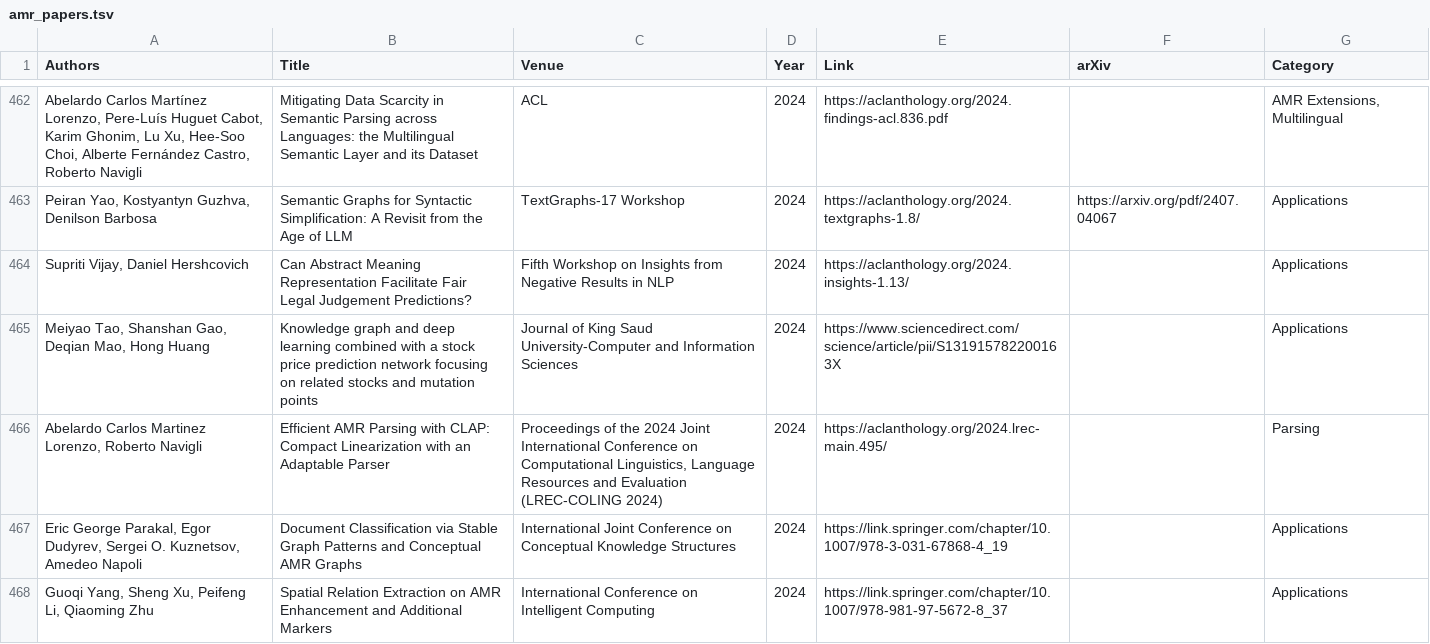
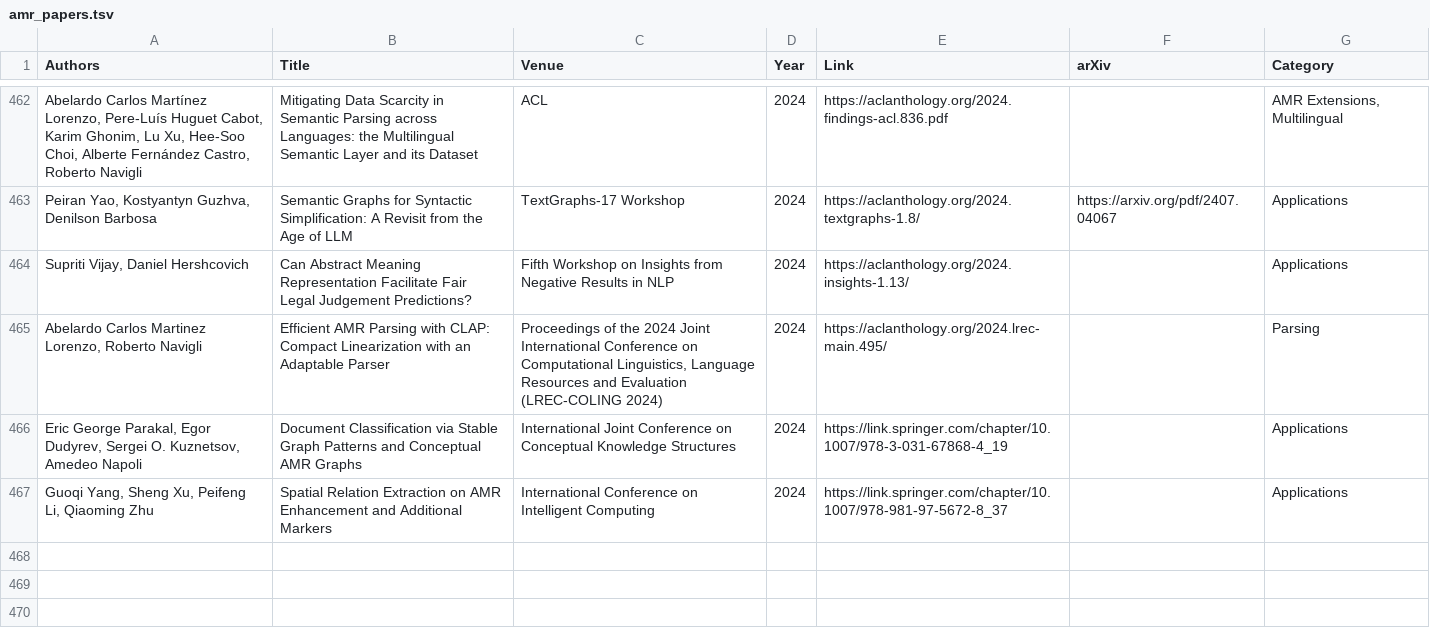
Before and after one commit to nert-nlp/AMR-Bibliography, a TSV file: data/amr_papers.tsv, drawn as a sheet; only a part is shown, gaps mark what is left out; the diff names each change by its address in the sheet, - before the commit and + after, or states it on an @@ line.

Commit message:
Update amr_papers.tsv

```diff
--- a/data/amr_papers.tsv
+++ b/data/amr_papers.tsv
-row 465: Meiyao Tao, Shanshan Gao, Deqian Mao, Hong Huang | Knowledge graph and deep learning combined with a stock price prediction network focusing on related stocks and mutation points | Journal of King Saud University-Computer and Information Sciences | 2024 | https://www.sciencedirect.com/science/article/pii/S131915782200163X |  | Applications
```
